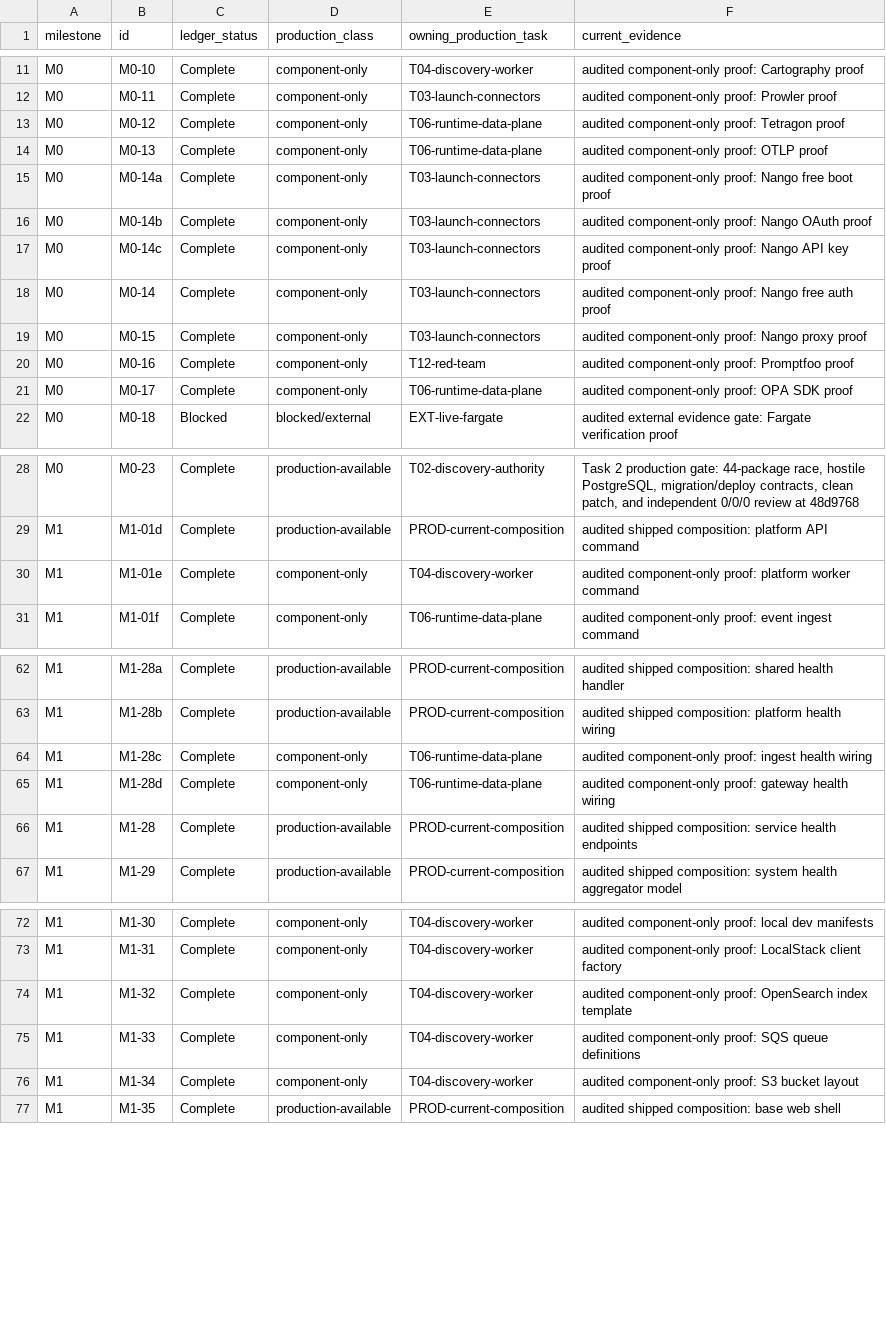
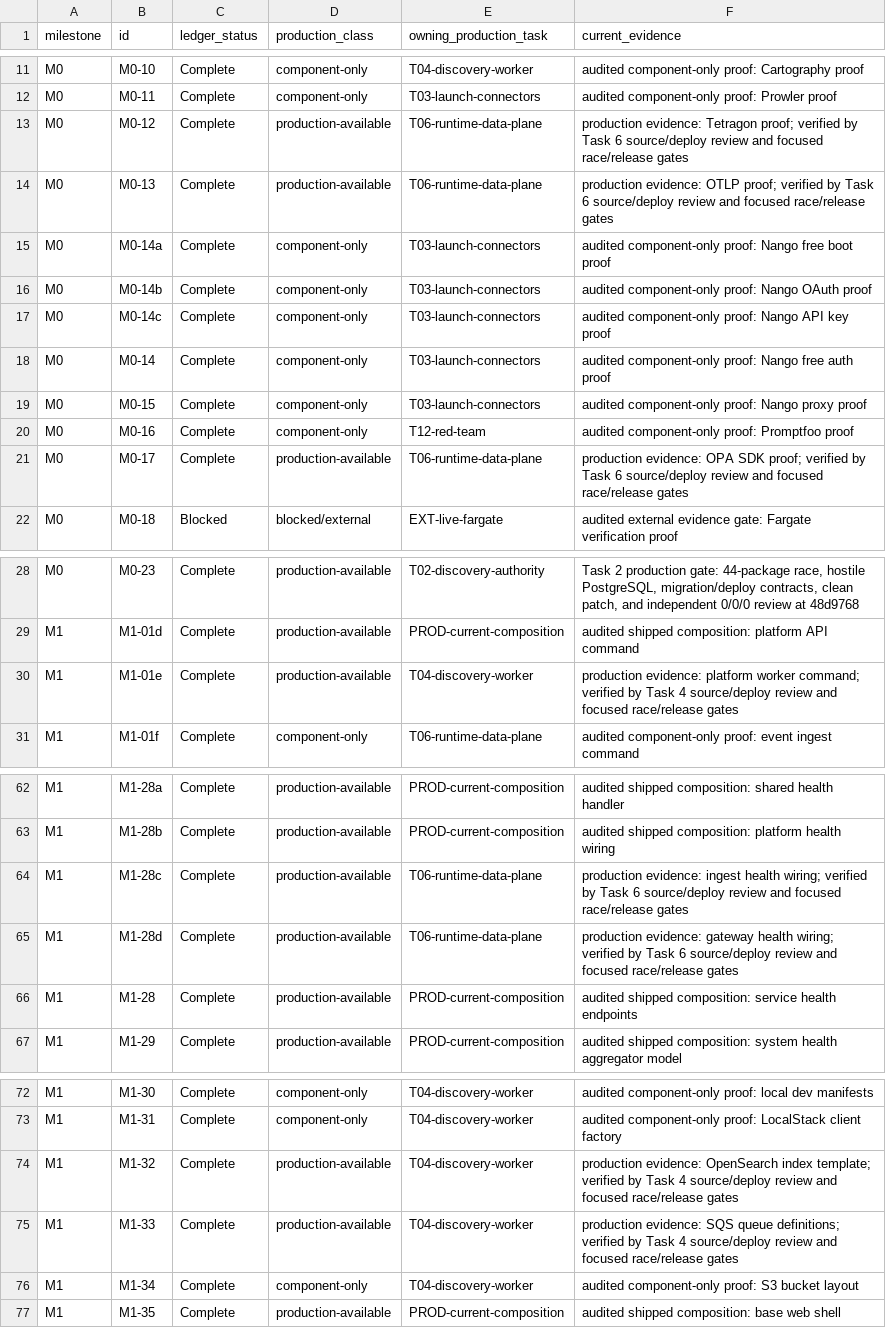
Before and after one commit to crossbizz/zasp-sec, a TSV file: docs/internal/implementation_production_availability_v1.5.tsv, drawn as a sheet; only a part is shown, gaps mark what is left out; the diff covers the shown part only.

```diff
--- a/docs/internal/implementation_production_availability_v1.5.tsv
+++ b/docs/internal/implementation_production_availability_v1.5.tsv
@@ -12,4 +12,4 @@ M0	M0-10	Complete	component-only	T04-discovery-worker	audited component-only pro
 M0	M0-11	Complete	component-only	T03-launch-connectors	audited component-only proof: Prowler proof
-M0	M0-12	Complete	component-only	T06-runtime-data-plane	audited component-only proof: Tetragon proof
-M0	M0-13	Complete	component-only	T06-runtime-data-plane	audited component-only proof: OTLP proof
+M0	M0-12	Complete	production-available	T06-runtime-data-plane	production evidence: Tetragon proof; verified by Task 6 source/deploy review and focused race/release gates
+M0	M0-13	Complete	production-available	T06-runtime-data-plane	production evidence: OTLP proof; verified by Task 6 source/deploy review and focused race/release gates
 M0	M0-14a	Complete	component-only	T03-launch-connectors	audited component-only proof: Nango free boot proof
@@ -20,3 +20,3 @@ M0	M0-15	Complete	component-only	T03-launch-connectors	audited component-only pr
 M0	M0-16	Complete	component-only	T12-red-team	audited component-only proof: Promptfoo proof
-M0	M0-17	Complete	component-only	T06-runtime-data-plane	audited component-only proof: OPA SDK proof
+M0	M0-17	Complete	production-available	T06-runtime-data-plane	production evidence: OPA SDK proof; verified by Task 6 source/deploy review and focused race/release gates
 M0	M0-18	Blocked	blocked/external	EXT-live-fargate	audited external evidence gate: Fargate verification proof
@@ -29,3 +29,3 @@ M0	M0-23	Complete	production-available	T02-discovery-authority	Task 2 production
 M1	M1-01d	Complete	production-available	PROD-current-composition	audited shipped composition: platform API command
-M1	M1-01e	Complete	component-only	T04-discovery-worker	audited component-only proof: platform worker command
+M1	M1-01e	Complete	production-available	T04-discovery-worker	production evidence: platform worker command; verified by Task 4 source/deploy review and focused race/release gates
 M1	M1-01f	Complete	component-only	T06-runtime-data-plane	audited component-only proof: event ingest command
@@ -63,4 +63,4 @@ M1	M1-28a	Complete	production-available	PROD-current-composition	audited shipped
 M1	M1-28b	Complete	production-available	PROD-current-composition	audited shipped composition: platform health wiring
-M1	M1-28c	Complete	component-only	T06-runtime-data-plane	audited component-only proof: ingest health wiring
-M1	M1-28d	Complete	component-only	T06-runtime-data-plane	audited component-only proof: gateway health wiring
+M1	M1-28c	Complete	production-available	T06-runtime-data-plane	production evidence: ingest health wiring; verified by Task 6 source/deploy review and focused race/release gates
+M1	M1-28d	Complete	production-available	T06-runtime-data-plane	production evidence: gateway health wiring; verified by Task 6 source/deploy review and focused race/release gates
 M1	M1-28	Complete	production-available	PROD-current-composition	audited shipped composition: service health endpoints
@@ -73,4 +73,4 @@ M1	M1-30	Complete	component-only	T04-discovery-worker	audited component-only pro
 M1	M1-31	Complete	component-only	T04-discovery-worker	audited component-only proof: LocalStack client factory
-M1	M1-32	Complete	component-only	T04-discovery-worker	audited component-only proof: OpenSearch index template
-M1	M1-33	Complete	component-only	T04-discovery-worker	audited component-only proof: SQS queue definitions
+M1	M1-32	Complete	production-available	T04-discovery-worker	production evidence: OpenSearch index template; verified by Task 4 source/deploy review and focused race/release gates
+M1	M1-33	Complete	production-available	T04-discovery-worker	production evidence: SQS queue definitions; verified by Task 4 source/deploy review and focused race/release gates
 M1	M1-34	Complete	component-only	T04-discovery-worker	audited component-only proof: S3 bucket layout
```
Also changed, not shown: 86 edited cells elsewhere in this file, 3 other files.
